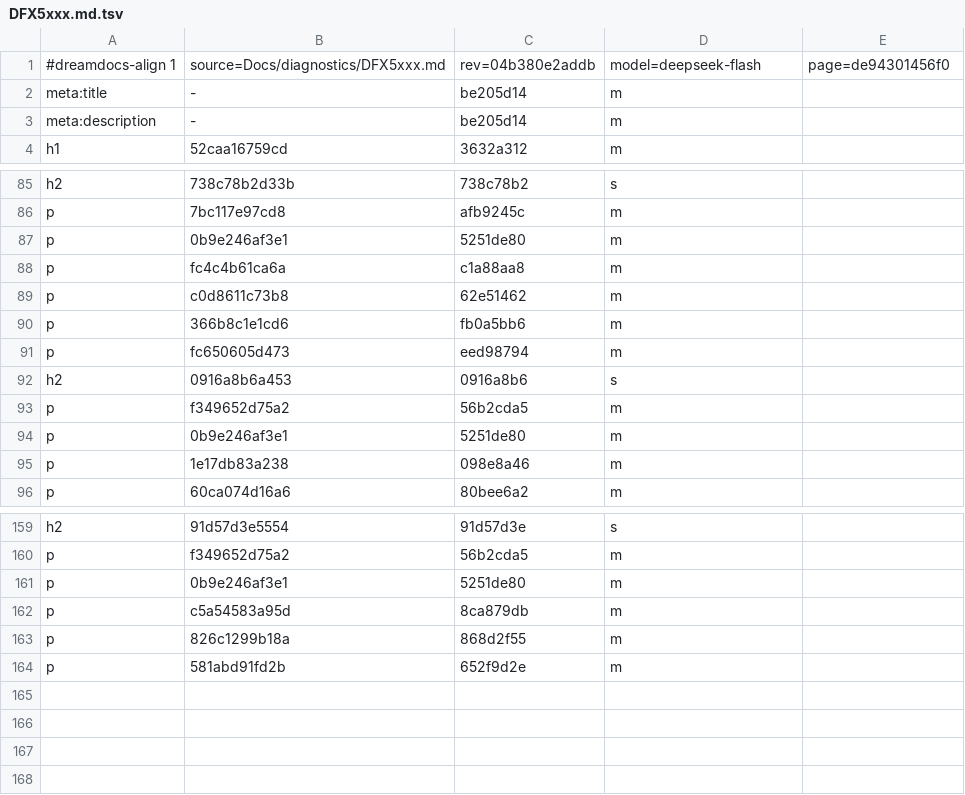
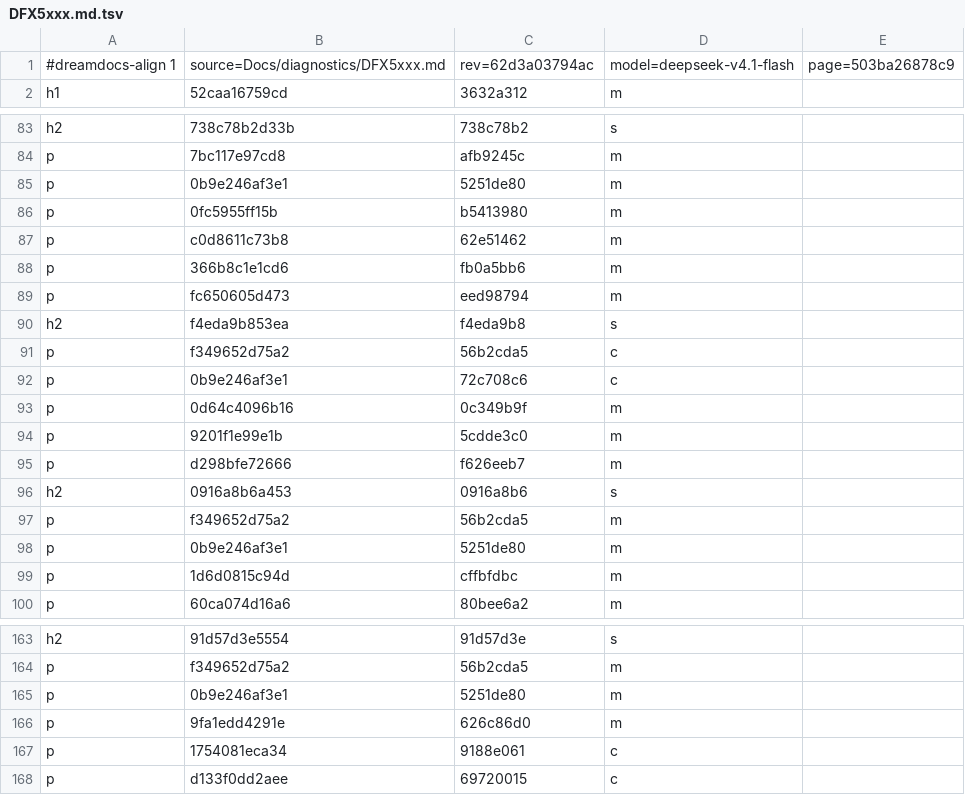
Before and after one commit to TypeDreamMoon/DreamFX, a TSV file: Docs/zh-CN/.align/diagnostics/DFX5xxx.md.tsv, drawn as a sheet; only a part is shown, gaps mark what is left out; the diff covers the shown part only.

```diff
--- a/Docs/zh-CN/.align/diagnostics/DFX5xxx.md.tsv
+++ b/Docs/zh-CN/.align/diagnostics/DFX5xxx.md.tsv
@@ -1,4 +1,2 @@
-#dreamdocs-align 1	source=Docs/diagnostics/DFX5xxx.md	rev=04b380e2addb	model=deepseek-flash	page=de94301456f0
-meta:title	-	be205d14	m
-meta:description	-	be205d14	m
+#dreamdocs-align 1	source=Docs/diagnostics/DFX5xxx.md	rev=62d3a03794ac	model=deepseek-v4.1-flash	page=503ba26878c9
 h1	52caa16759cd	3632a312	m
@@ -87,3 +85,3 @@ p	7bc117e97cd8	afb9245c	m
 p	0b9e246af3e1	5251de80	m
-p	fc4c4b61ca6a	c1a88aa8	m
+p	0fc5955ff15b	b5413980	m
 p	c0d8611c73b8	62e51462	m
@@ -91,2 +89,8 @@ p	366b8c1e1cd6	fb0a5bb6	m
 p	fc650605d473	eed98794	m
+h2	f4eda9b853ea	f4eda9b8	s
+p	f349652d75a2	56b2cda5	c
+p	0b9e246af3e1	72c708c6	c
+p	0d64c4096b16	0c349b9f	m
+p	9201f1e99e1b	5cdde3c0	m
+p	d298bfe72666	f626eeb7	m
 h2	0916a8b6a453	0916a8b6	s
@@ -94,3 +98,3 @@ p	f349652d75a2	56b2cda5	m
 p	0b9e246af3e1	5251de80	m
-p	1e17db83a238	098e8a46	m
+p	1d6d0815c94d	cffbfdbc	m
 p	60ca074d16a6	80bee6a2	m
@@ -161,4 +165,4 @@ p	f349652d75a2	56b2cda5	m
 p	0b9e246af3e1	5251de80	m
-p	c5a54583a95d	8ca879db	m
-p	826c1299b18a	868d2f55	m
-p	581abd91fd2b	652f9d2e	m
+p	9fa1edd4291e	626c86d0	m
+p	1754081eca34	9188e061	c
+p	d133f0dd2aee	69720015	c
```
Also changed, not shown: 28 edited cells elsewhere in this file, Docs/zh-CN/.align/diagnostics/DFX2xxx.md.tsv, Docs/zh-CN/.align/diagnostics/DFX3xxx.md.tsv, 25 other files.
